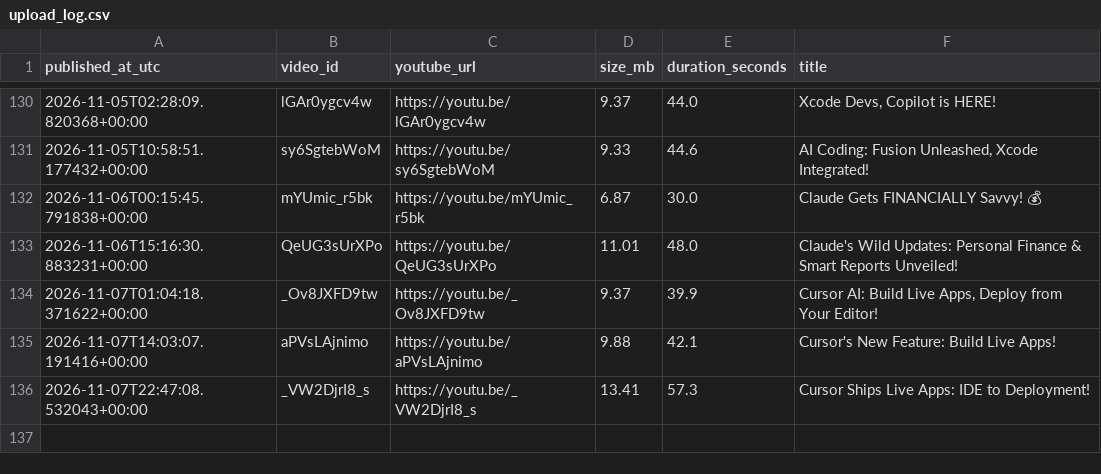
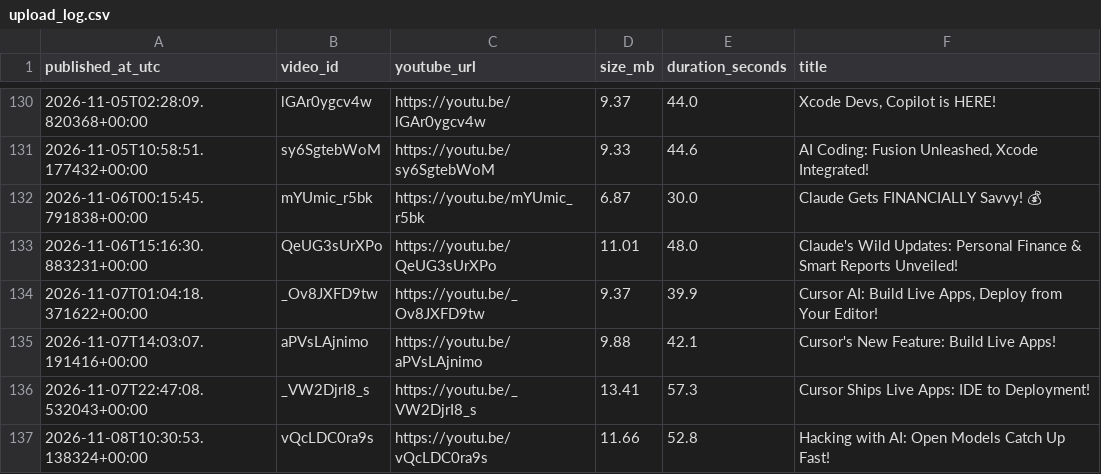
Before and after one commit to BharatMahajan/AI_YT_Shorts, a CSV file: state/upload_log.csv, drawn as a sheet; only a part is shown, gaps mark what is left out.

Commit message:
chore: update history + upload log [skip ci]

```diff
--- a/state/upload_log.csv
+++ b/state/upload_log.csv
@@ -136 +136,2 @@ published_at_utc,video_id,youtube_url,size_mb,duration_seconds,title
 2026-11-07T22:47:08.532043+00:00,_VW2DjrI8_s,https://youtu.be/_VW2DjrI8_s,13.41,57.3,"Cursor Ships Live Apps: IDE to Deployment!"
+2026-11-08T10:30:53.138324+00:00,vQcLDC0ra9s,https://youtu.be/vQcLDC0ra9s,11.66,52.8,"Hacking with AI: Open Models Catch Up Fast!"
```
Also changed, not shown: 1 other file.
